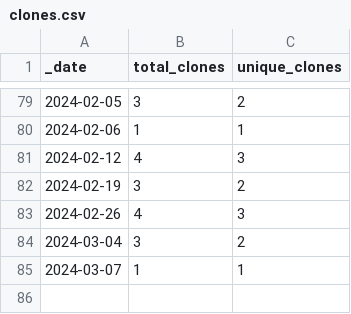
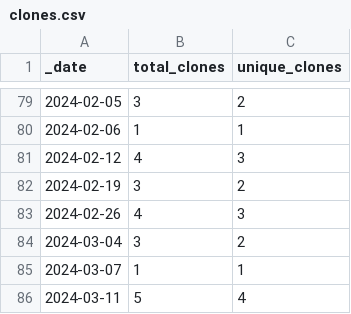
Before and after one commit to jzemmels/scored, a CSV file: traffic/clones.csv, drawn as a sheet; only a part is shown, gaps mark what is left out.

Commit message:
GitHub traffic

```diff
--- a/traffic/clones.csv
+++ b/traffic/clones.csv
@@ -85 +85,2 @@ _date,total_clones,unique_clones
 2024-03-07,1,1
+2024-03-11,5,4
```
Also changed, not shown: 1 other file.
